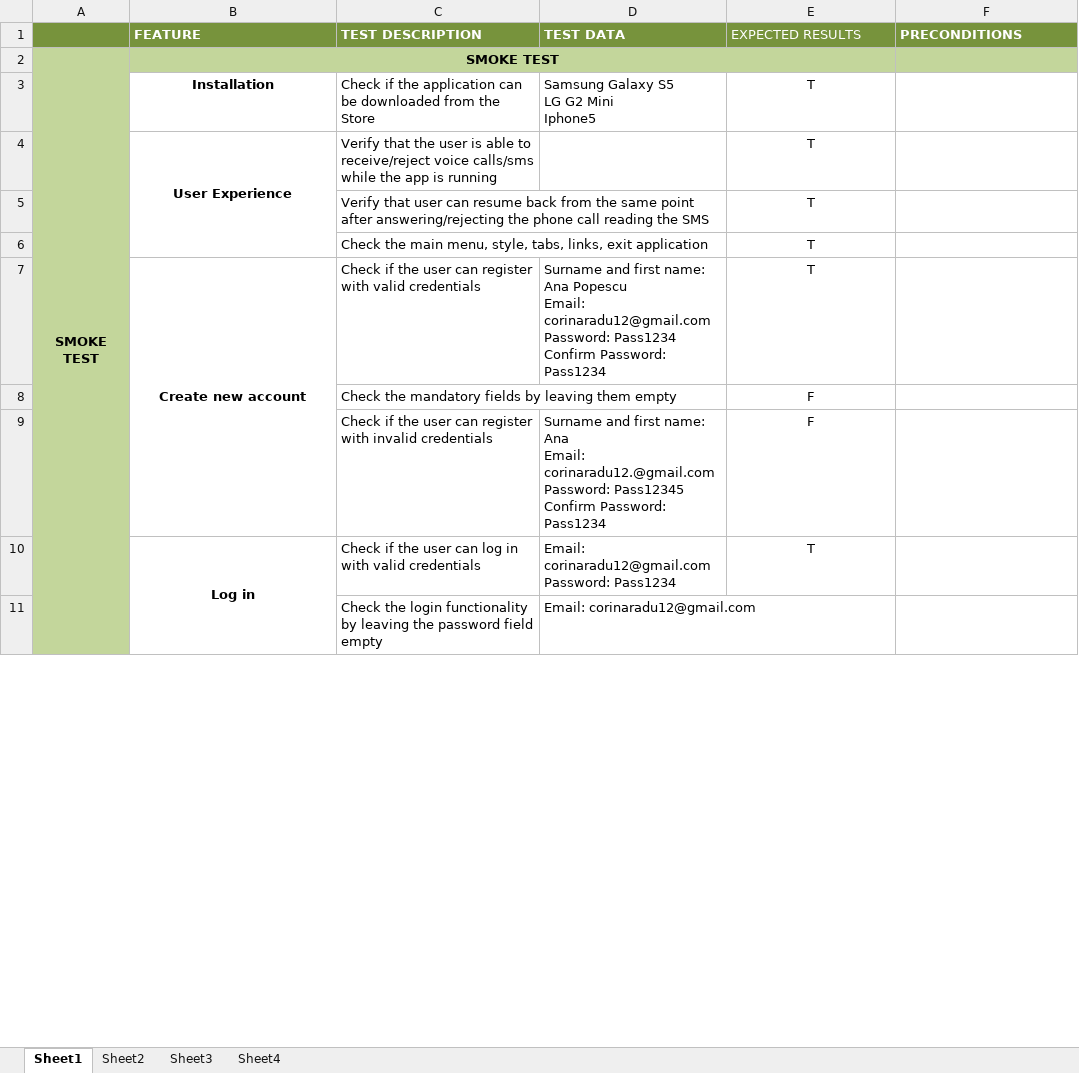
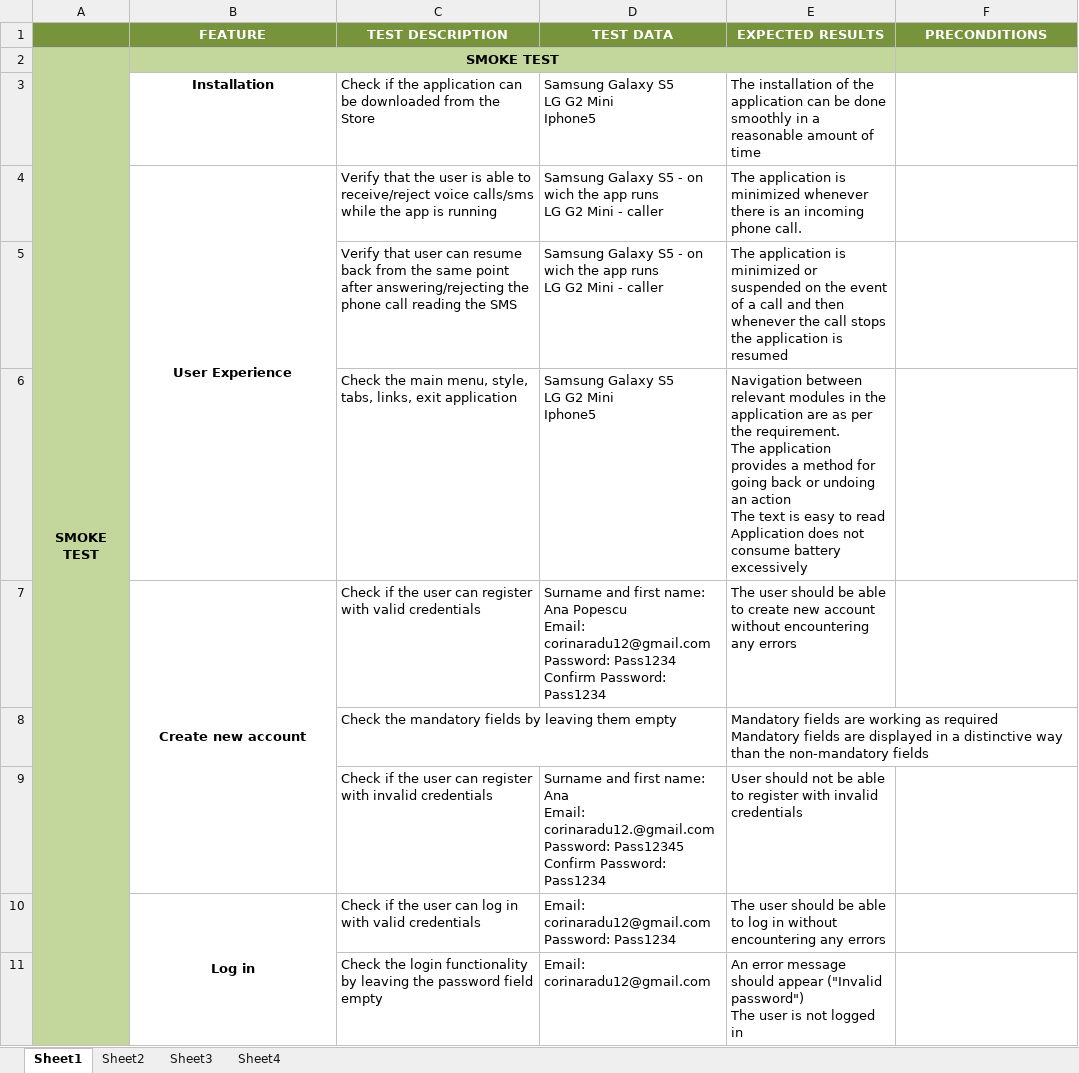
Before and after one commit to corinaradu/siit-testing, an Excel workbook: final-project/virtual-cards/smoke-test-virtual-cards.xlsx, sheet Sheet1, drawn as a sheet; only a part is shown; values as stored, in another font and other column widths than the file's, no borders; removed rows and columns are numbered as before the commit, all else as after; ↵ is a line break in a cell; the diff covers the shown part only; the diff names each change by its address in the sheet, - before the commit and + after, or states it on an @@ line.

```diff
--- a/final-project/virtual-cards/smoke-test-virtual-cards.xlsx (sheet Sheet1)
+++ b/final-project/virtual-cards/smoke-test-virtual-cards.xlsx (sheet Sheet1)
-B1:F1 alignment: left
+B1:F1 alignment: center
-E1 bold: off
+E1 bold: on
-E3 (EXPECTED RESULTS): T
+E3 (EXPECTED RESULTS): The installation of the application can be done smoothly in a reasonable amount of time
-E3:E4 alignment: center
+E3:E4 alignment: left
-D4 (TEST DATA): (empty)
+D4 (TEST DATA): Samsung Galaxy S5 - on wich the app runs ↵ LG G2 Mini - caller
-E4 (EXPECTED RESULTS): T
+E4 (EXPECTED RESULTS): The application is minimized whenever there is an incoming phone call.
-row 5:  |  | Verify that user can resume back from the same point after answering/rejecting the phone call reading the SMS |  | T
-row 6:  |  | Check the main menu, style, tabs, links, exit application |  | T
+row 5:  |  | Verify that user can resume back from the same point after answering/rejecting the phone call reading the SMS | Samsung Galaxy S5 - on wich the app runs ↵ LG G2 Mini - caller | The application is minimized or suspended on the event of a call and then whenever the call stops the application is resumed
+row 6:  |  | Check the main menu, style, tabs, links, exit application | Samsung Galaxy S5 ↵ LG G2 Mini ↵ Iphone5 | Navigation between relevant modules in the application are as per the requirement. ↵ The application provides a method for going back or undoing an action ↵ The text is easy to read ↵ Application does not consume battery excessively
-E7 (EXPECTED RESULTS): T
+E7 (EXPECTED RESULTS): The user should be able to create new account without encountering any errors
-E7:E10 alignment: center
+E7:E10 alignment: left
-E8 (EXPECTED RESULTS): F
+E8 (EXPECTED RESULTS): Mandatory fields are working as required ↵ Mandatory fields are displayed in a distinctive way than the non-mandatory fields
-E9 (EXPECTED RESULTS): F
+E9 (EXPECTED RESULTS): User should not be able to register with invalid credentials
-E10 (EXPECTED RESULTS): T
+E10 (EXPECTED RESULTS): The user should be able to log in without encountering any errors
-E11 (EXPECTED RESULTS): (empty)
+E11 (EXPECTED RESULTS): An error message should appear ("Invalid password") ↵ The user is not logged in
```
Also changed, not shown: 3 edited cells and cell formats elsewhere in this sheet, final-project/virtual-cards/test-data.xlsx, 2 other files.
